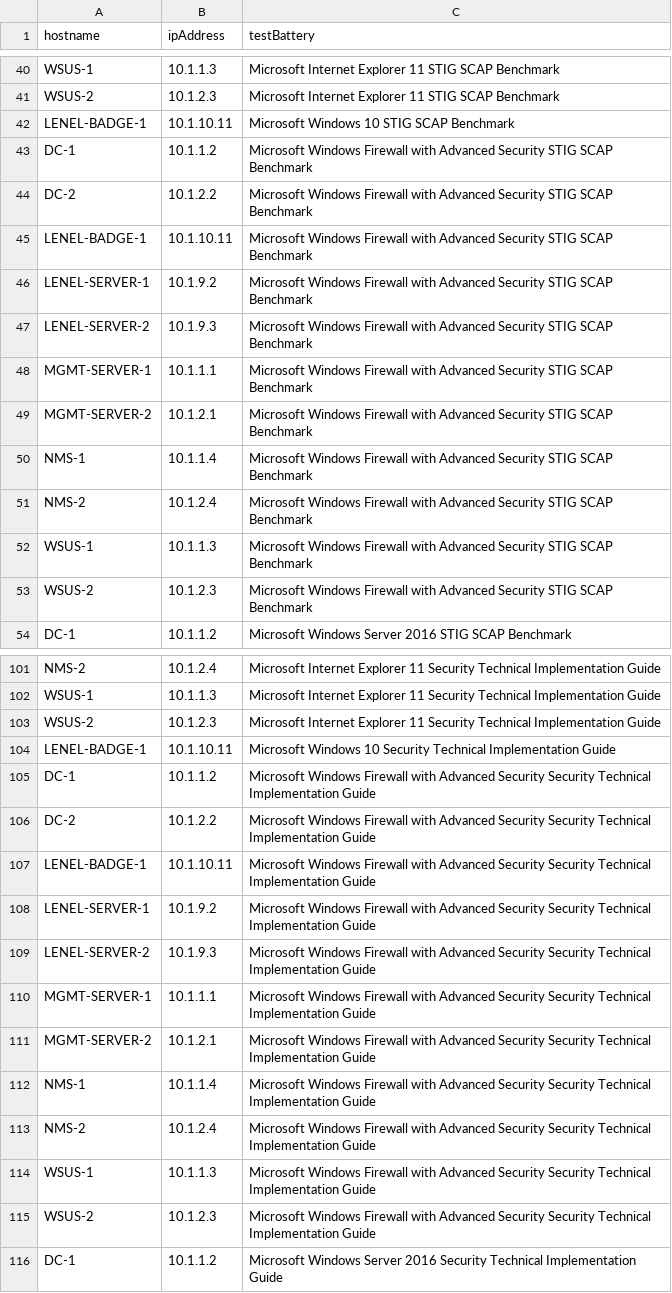
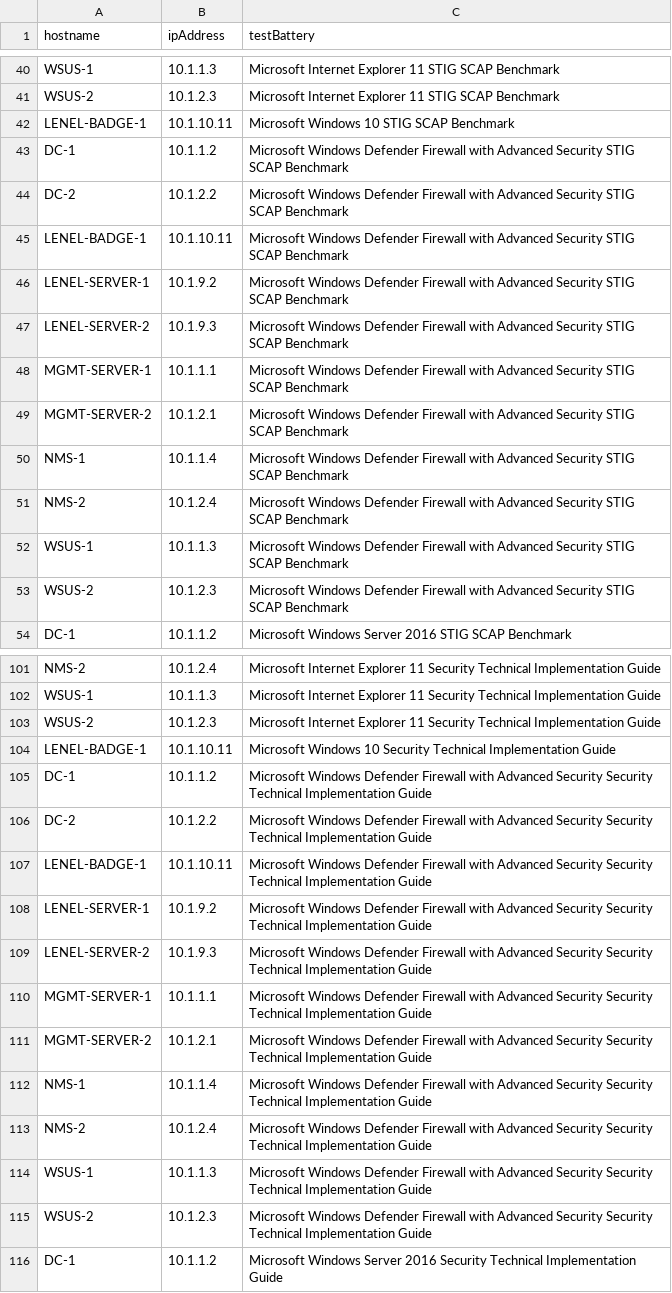
Before and after one commit to bradleynielsen/STIG, a CSV file: SAP_Test_File_Verification/config/assessmentmethods.csv, drawn as a sheet; only a part is shown, gaps mark what is left out.

```diff
--- a/SAP_Test_File_Verification/config/assessmentmethods.csv
+++ b/SAP_Test_File_Verification/config/assessmentmethods.csv
@@ -42,13 +42,13 @@ WSUS-2,10.1.2.3,Microsoft Internet Explorer 11 STIG SCAP Benchmark
 LENEL-BADGE-1,10.1.10.11,Microsoft Windows 10 STIG SCAP Benchmark
-DC-1,10.1.1.2,Microsoft Windows Firewall with Advanced Security STIG SCAP Benchmark
-DC-2,10.1.2.2,Microsoft Windows Firewall with Advanced Security STIG SCAP Benchmark
-LENEL-BADGE-1,10.1.10.11,Microsoft Windows Firewall with Advanced Security STIG SCAP Benchmark
-LENEL-SERVER-1,10.1.9.2,Microsoft Windows Firewall with Advanced Security STIG SCAP Benchmark
-LENEL-SERVER-2,10.1.9.3,Microsoft Windows Firewall with Advanced Security STIG SCAP Benchmark
-MGMT-SERVER-1,10.1.1.1,Microsoft Windows Firewall with Advanced Security STIG SCAP Benchmark
-MGMT-SERVER-2,10.1.2.1,Microsoft Windows Firewall with Advanced Security STIG SCAP Benchmark
-NMS-1,10.1.1.4,Microsoft Windows Firewall with Advanced Security STIG SCAP Benchmark
-NMS-2,10.1.2.4,Microsoft Windows Firewall with Advanced Security STIG SCAP Benchmark
-WSUS-1,10.1.1.3,Microsoft Windows Firewall with Advanced Security STIG SCAP Benchmark
-WSUS-2,10.1.2.3,Microsoft Windows Firewall with Advanced Security STIG SCAP Benchmark
+DC-1,10.1.1.2,Microsoft Windows Defender Firewall with Advanced Security STIG SCAP Benchmark
+DC-2,10.1.2.2,Microsoft Windows Defender Firewall with Advanced Security STIG SCAP Benchmark
+LENEL-BADGE-1,10.1.10.11,Microsoft Windows Defender Firewall with Advanced Security STIG SCAP Benchmark
+LENEL-SERVER-1,10.1.9.2,Microsoft Windows Defender Firewall with Advanced Security STIG SCAP Benchmark
+LENEL-SERVER-2,10.1.9.3,Microsoft Windows Defender Firewall with Advanced Security STIG SCAP Benchmark
+MGMT-SERVER-1,10.1.1.1,Microsoft Windows Defender Firewall with Advanced Security STIG SCAP Benchmark
+MGMT-SERVER-2,10.1.2.1,Microsoft Windows Defender Firewall with Advanced Security STIG SCAP Benchmark
+NMS-1,10.1.1.4,Microsoft Windows Defender Firewall with Advanced Security STIG SCAP Benchmark
+NMS-2,10.1.2.4,Microsoft Windows Defender Firewall with Advanced Security STIG SCAP Benchmark
+WSUS-1,10.1.1.3,Microsoft Windows Defender Firewall with Advanced Security STIG SCAP Benchmark
+WSUS-2,10.1.2.3,Microsoft Windows Defender Firewall with Advanced Security STIG SCAP Benchmark
 DC-1,10.1.1.2,Microsoft Windows Server 2016 STIG SCAP Benchmark
@@ -104,13 +104,13 @@ WSUS-2,10.1.2.3,Microsoft Internet Explorer 11 Security Technical Implementation
 LENEL-BADGE-1,10.1.10.11,Microsoft Windows 10 Security Technical Implementation Guide
-DC-1,10.1.1.2,Microsoft Windows Firewall with Advanced Security Security Technical Implementation Guide
-DC-2,10.1.2.2,Microsoft Windows Firewall with Advanced Security Security Technical Implementation Guide
-LENEL-BADGE-1,10.1.10.11,Microsoft Windows Firewall with Advanced Security Security Technical Implementation Guide
-LENEL-SERVER-1,10.1.9.2,Microsoft Windows Firewall with Advanced Security Security Technical Implementation Guide
-LENEL-SERVER-2,10.1.9.3,Microsoft Windows Firewall with Advanced Security Security Technical Implementation Guide
-MGMT-SERVER-1,10.1.1.1,Microsoft Windows Firewall with Advanced Security Security Technical Implementation Guide
-MGMT-SERVER-2,10.1.2.1,Microsoft Windows Firewall with Advanced Security Security Technical Implementation Guide
-NMS-1,10.1.1.4,Microsoft Windows Firewall with Advanced Security Security Technical Implementation Guide
-NMS-2,10.1.2.4,Microsoft Windows Firewall with Advanced Security Security Technical Implementation Guide
-WSUS-1,10.1.1.3,Microsoft Windows Firewall with Advanced Security Security Technical Implementation Guide
-WSUS-2,10.1.2.3,Microsoft Windows Firewall with Advanced Security Security Technical Implementation Guide
+DC-1,10.1.1.2,Microsoft Windows Defender Firewall with Advanced Security Security Technical Implementation Guide
+DC-2,10.1.2.2,Microsoft Windows Defender Firewall with Advanced Security Security Technical Implementation Guide
+LENEL-BADGE-1,10.1.10.11,Microsoft Windows Defender Firewall with Advanced Security Security Technical Implementation Guide
+LENEL-SERVER-1,10.1.9.2,Microsoft Windows Defender Firewall with Advanced Security Security Technical Implementation Guide
+LENEL-SERVER-2,10.1.9.3,Microsoft Windows Defender Firewall with Advanced Security Security Technical Implementation Guide
+MGMT-SERVER-1,10.1.1.1,Microsoft Windows Defender Firewall with Advanced Security Security Technical Implementation Guide
+MGMT-SERVER-2,10.1.2.1,Microsoft Windows Defender Firewall with Advanced Security Security Technical Implementation Guide
+NMS-1,10.1.1.4,Microsoft Windows Defender Firewall with Advanced Security Security Technical Implementation Guide
+NMS-2,10.1.2.4,Microsoft Windows Defender Firewall with Advanced Security Security Technical Implementation Guide
+WSUS-1,10.1.1.3,Microsoft Windows Defender Firewall with Advanced Security Security Technical Implementation Guide
+WSUS-2,10.1.2.3,Microsoft Windows Defender Firewall with Advanced Security Security Technical Implementation Guide
 DC-1,10.1.1.2,Microsoft Windows Server 2016 Security Technical Implementation Guide
```
Also changed, not shown: SAP_Test_File_Verification/config/saplookuptable.csv, SAP_Test_File_Verification/output/completenessTest.csv, 3 other files.
